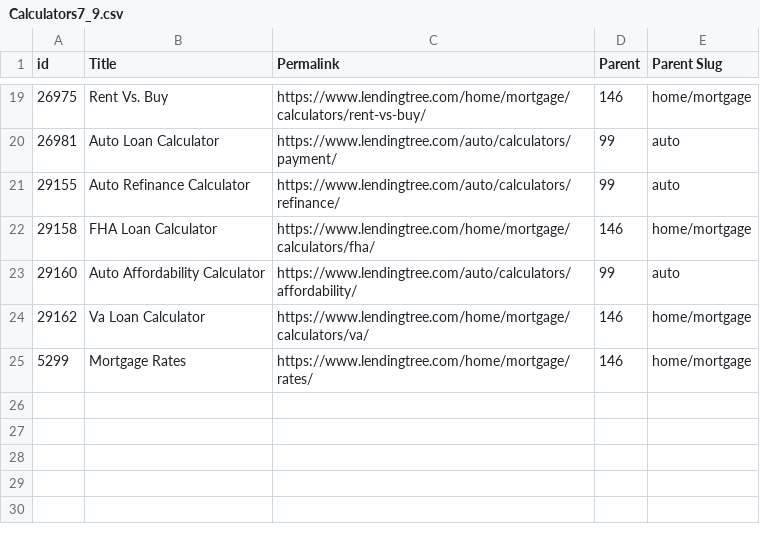
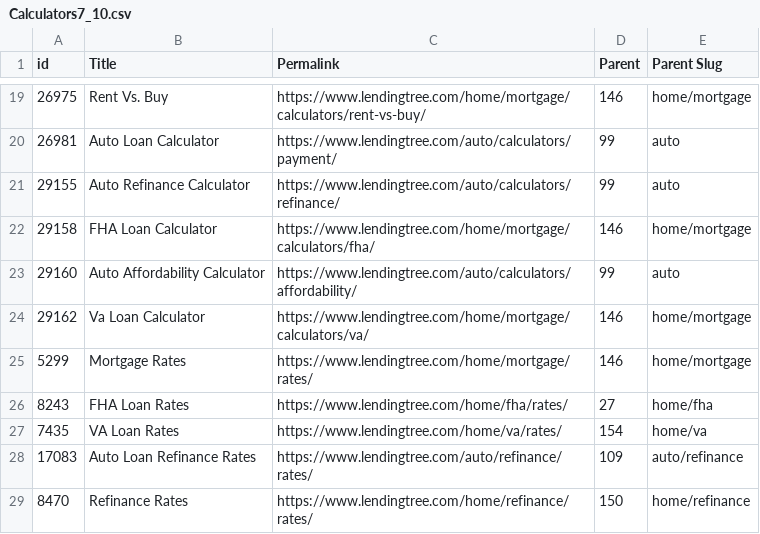
Before and after one commit to yourlsd/Recommendation, a CSV file: Article Recommendation/Sample Data/Calculators7_10.csv (was Article Recommendation/Sample Data/Calculators7_9.csv), drawn as a sheet; only a part is shown, gaps mark what is left out.

```diff
--- a/Article Recommendation/Sample Data/Calculators7_9.csv
+++ b/Article Recommendation/Sample Data/Calculators7_10.csv
@@ -25 +25,5 @@ id,Title,Permalink,Parent,Parent Slug
 5299,Mortgage Rates,https://www.lendingtree.com/home/mortgage/rates/,146,home/mortgage
+8243,FHA Loan Rates,https://www.lendingtree.com/home/fha/rates/,27,home/fha
+7435,VA Loan Rates,https://www.lendingtree.com/home/va/rates/,154,home/va
+17083,Auto Loan Refinance Rates,https://www.lendingtree.com/auto/refinance/rates/,109,auto/refinance
+8470,Refinance Rates,https://www.lendingtree.com/home/refinance/rates/,150,home/refinance
```
Also changed, not shown: Article Recommendation/Python Scripts/check.csv, 4 other files.
